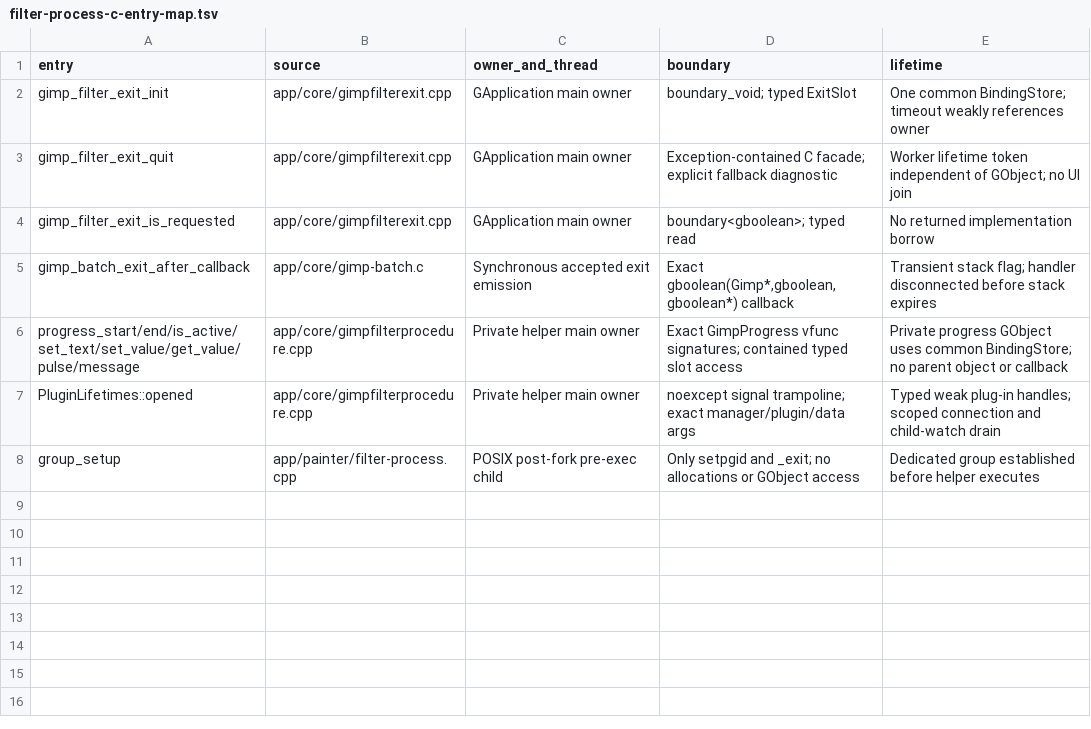
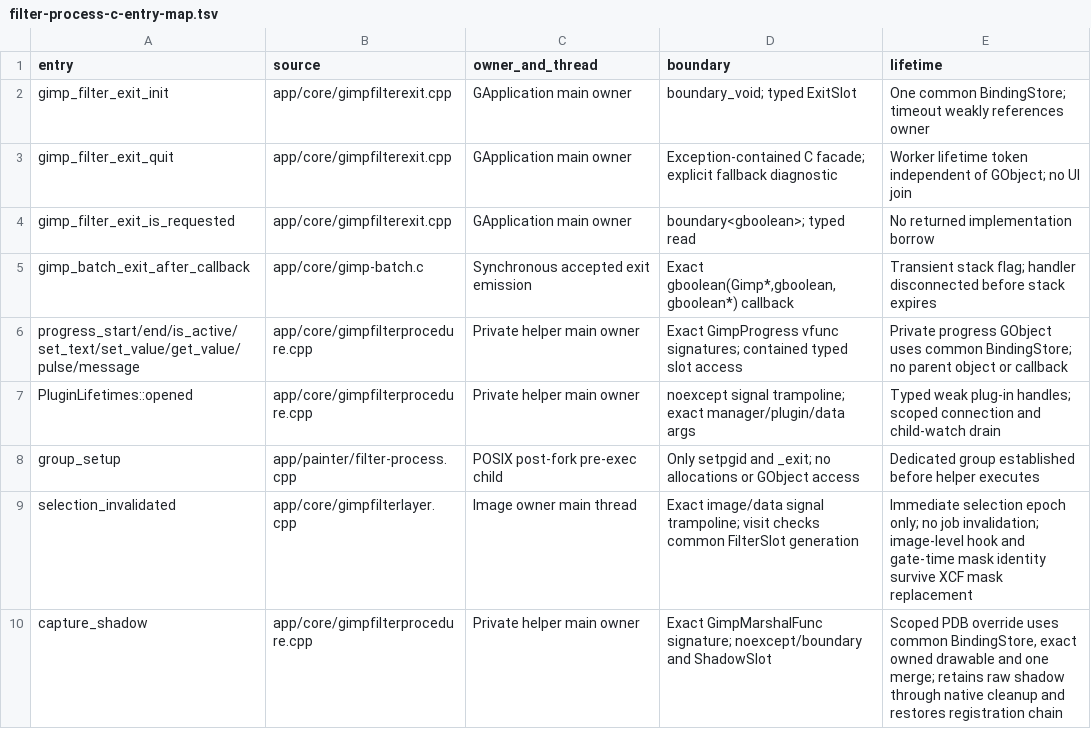
Before and after one commit to seagetch/gimp-painter, a TSV file: migration/inventory/filter-process-c-entry-map.tsv, drawn as a sheet; the diff names each change by its address in the sheet, - before the commit and + after, or states it on an @@ line.

```diff
--- a/migration/inventory/filter-process-c-entry-map.tsv
+++ b/migration/inventory/filter-process-c-entry-map.tsv
+row 9: selection_invalidated | app/core/gimpfilterlayer.cpp | Image owner main thread | Exact image/data signal trampoline; visit checks common FilterSlot generation | Immediate selection epoch only; no job invalidation; image-level hook and gate-time mask identity survive XCF mask replacement
+row 10: capture_shadow | app/core/gimpfilterprocedure.cpp | Private helper main owner | Exact GimpMarshalFunc signature; noexcept/boundary and ShadowSlot | Scoped PDB override uses common BindingStore, exact owned drawable and one merge; retains raw shadow through native cleanup and restores registration chain
```
Also changed, not shown: migration/inventory/filter-procedure-routes.tsv, migration/progress.tsv, 39 other files.
